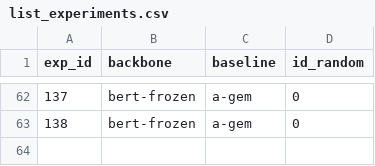
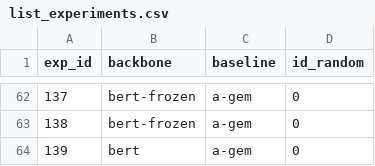
Before and after one commit to rahmahkn/PyContinual, a CSV file: src/res/til_classification/list_experiments.csv, drawn as a sheet; only a part is shown, gaps mark what is left out; the diff names each change by its address in the sheet, - before the commit and + after, or states it on an @@ line.

```diff
--- a/src/res/til_classification/list_experiments.csv
+++ b/src/res/til_classification/list_experiments.csv
+row 64: 139 | bert | a-gem | 0
```
Also changed, not shown: src/res/til_classification/result.csv.
